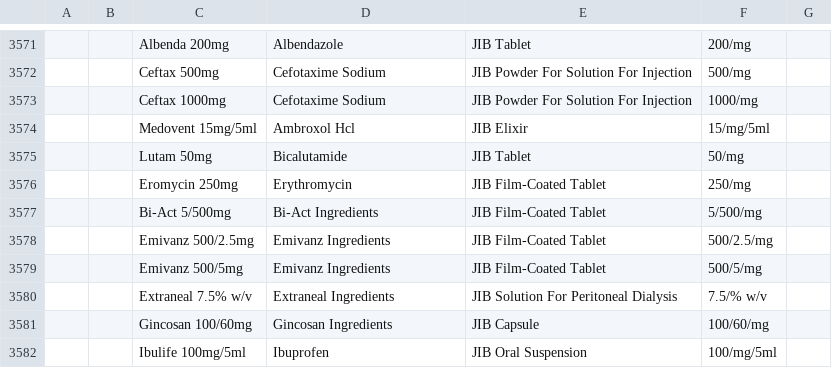
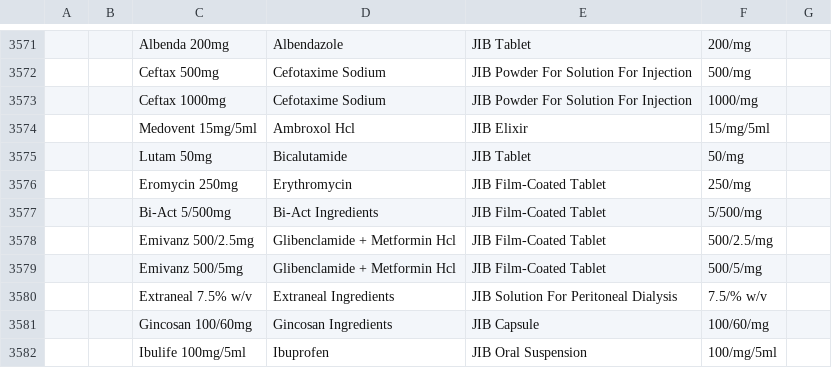
Before and after one commit to mekomsolutions/openmrs-config-jib, a CSV file: configuration/drugs/drugs.csv, drawn as a sheet; only a part is shown, gaps mark what is left out; the diff names each change by its address in the sheet, - before the commit and + after, or states it on an @@ line.

Commit message:
JIB-2: Fix concept name for Emivanz drug

```diff
--- a/configuration/drugs/drugs.csv
+++ b/configuration/drugs/drugs.csv
-D3578:D3579: Emivanz Ingredients
+D3578:D3579: Glibenclamide + Metformin Hcl
```
